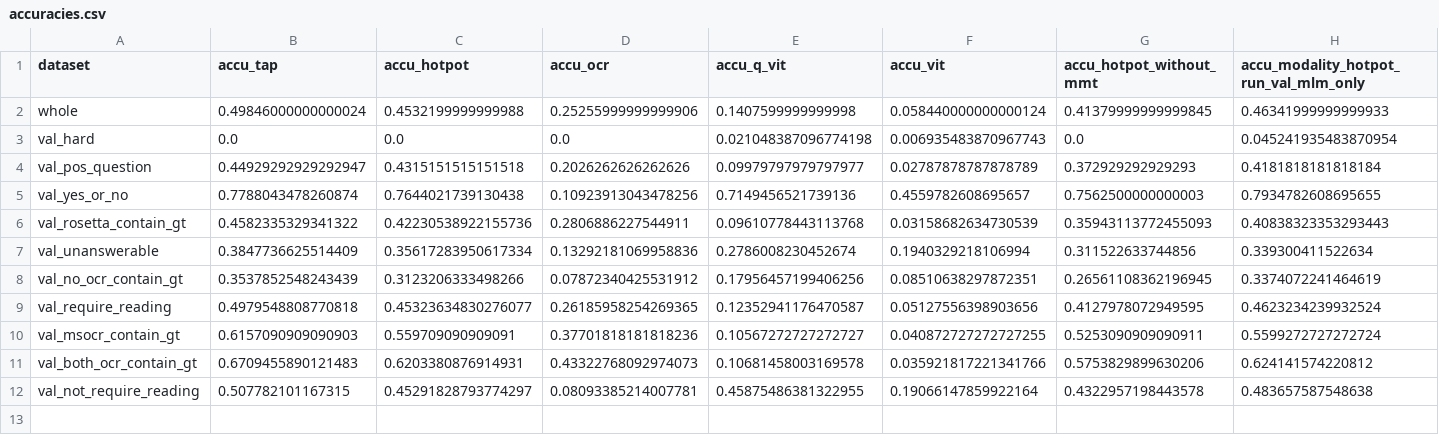
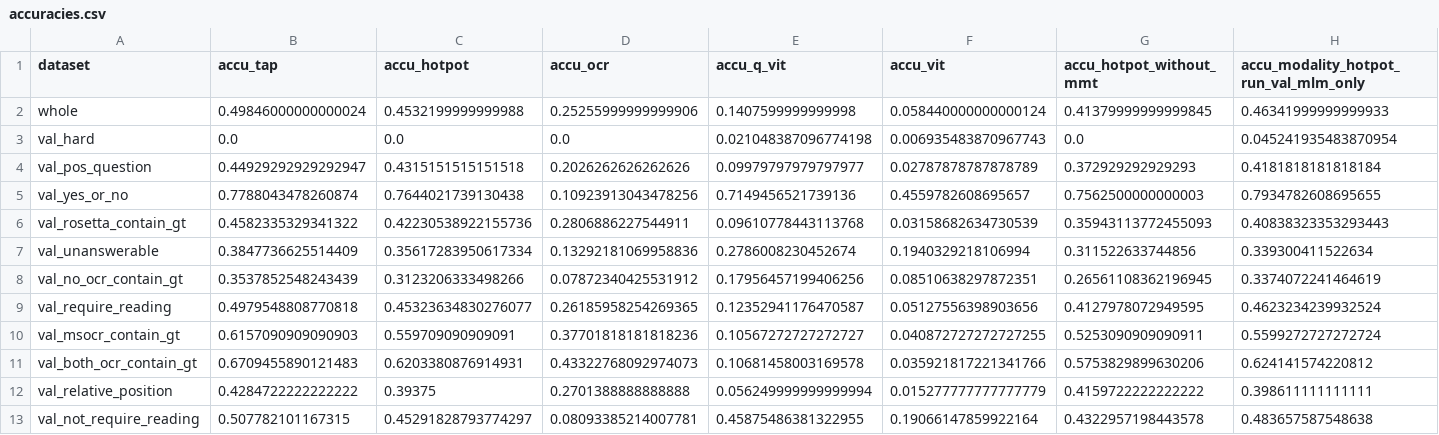
Before and after one commit to Willyoung2017/HotpotNet-for-TextVQA, a CSV file: Model_Analysis/final_accuracies/accuracies.csv, drawn as a sheet; only a part is shown; rows hold the shown columns only; the diff names each change by its address in the sheet, - before the commit and + after, or states it on an @@ line.

Commit message:
Add result from relative position subset

```diff
--- a/Model_Analysis/final_accuracies/accuracies.csv
+++ b/Model_Analysis/final_accuracies/accuracies.csv
+row 12: val_relative_position | 0.4284722222222222 | 0.39375 | 0.2701388888888888 | 0.056249999999999994 | 0.015277777777777779 | 0.4159722222222222 | 0.398611111111111
```
Also changed, not shown: 3 other files.
